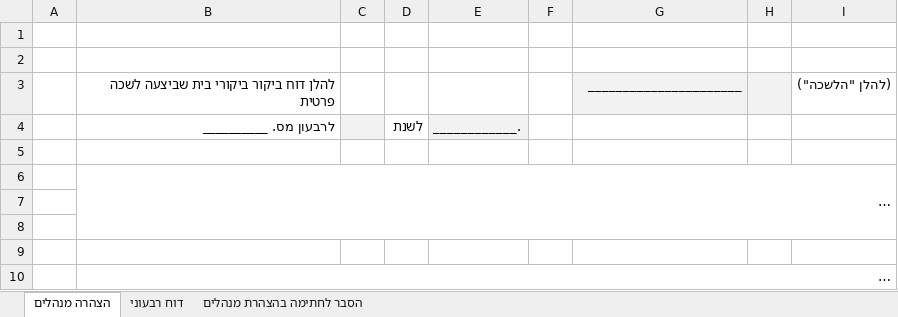
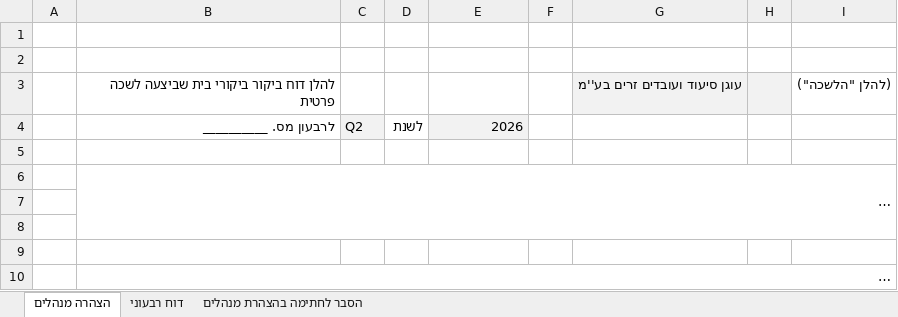
Before and after one commit to ogennursing-ux/1212, an Excel workbook: src/assets/interior-quarterly-template.xlsx, sheet הצהרה מנהלים, drawn as a sheet; long unchanged cells end in …; values as stored, in another font and other column widths than the file's, no borders; charts and pictures not drawn; the diff names each change by its address in the sheet, - before the commit and + after, or states it on an @@ line.

```diff
--- a/src/assets/interior-quarterly-template.xlsx (sheet הצהרה מנהלים)
+++ b/src/assets/interior-quarterly-template.xlsx (sheet הצהרה מנהלים)
-G3: ______________________
+G3: עוגן סיעוד ועובדים זרים בע''מ
-C4: (empty)
+C4: Q2
-E4: ____________.
+E4: 2026
```
Also changed, not shown: sheet דוח רבעוני, charts or pictures, 2 other files.
